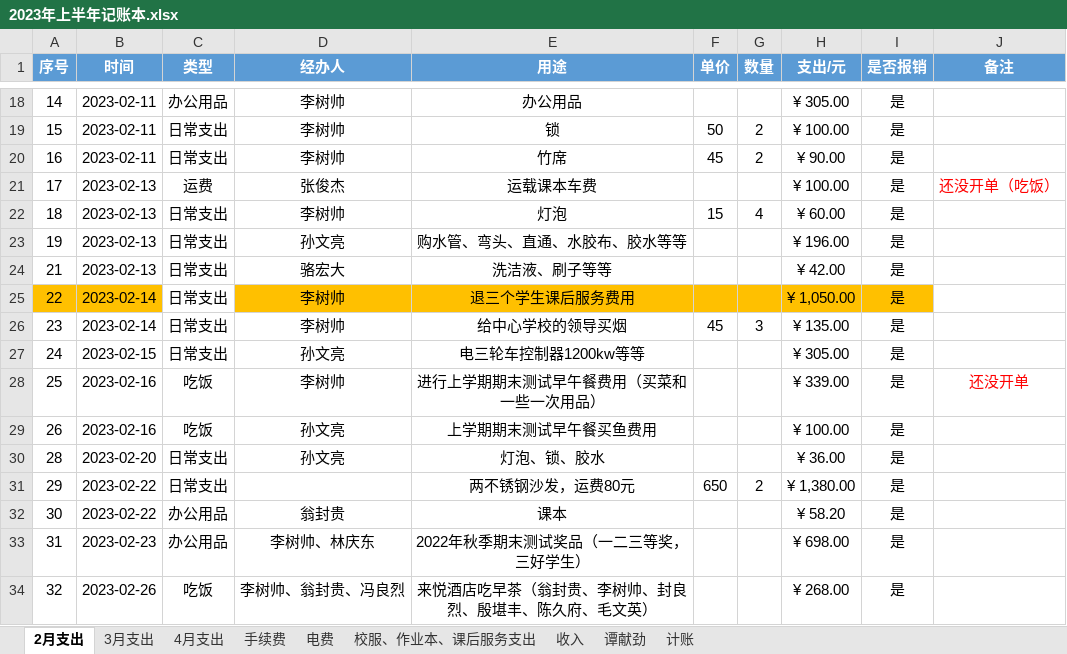
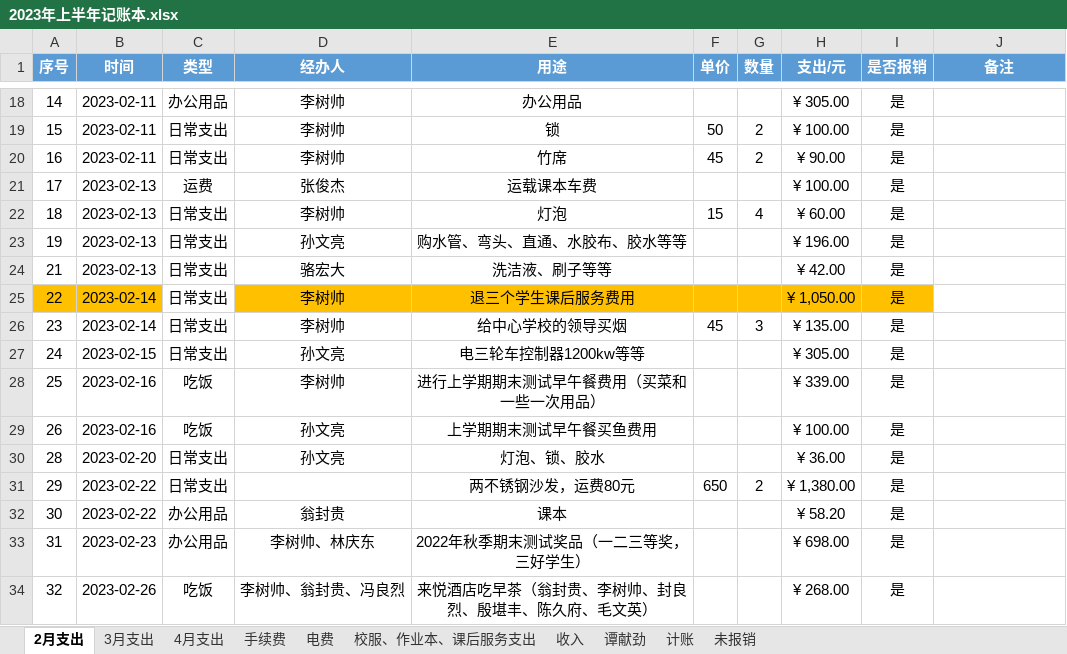
Before and after one commit to 2663481911/counts, an Excel workbook: 2023年上半年/2023年上半年记账本.xlsx, sheet 2月支出, drawn as a sheet; only a part is shown, gaps mark what is left out; values as stored, in another font and other column widths than the file's, no borders; conditional formats and table styles not drawn; the diff names each change by its address in the sheet, - before the commit and + after, or states it on an @@ line.

```diff
--- a/2023年上半年/2023年上半年记账本.xlsx (sheet 2月支出)
+++ b/2023年上半年/2023年上半年记账本.xlsx (sheet 2月支出)
+sheet tab: 未报销
-J21 (备注): 还没开单（吃饭）
+J21 (备注): (empty)
-J28 (备注): 还没开单
+J28 (备注): (empty)
```
Also changed, not shown: sheet 4月支出, sheet 计账, 5 other files.
